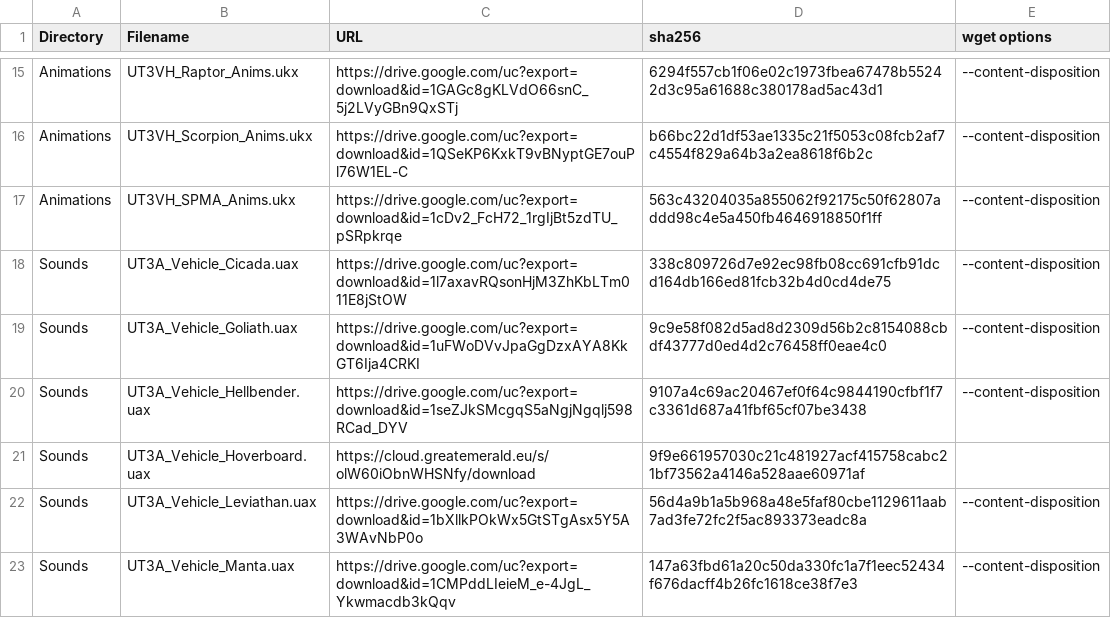
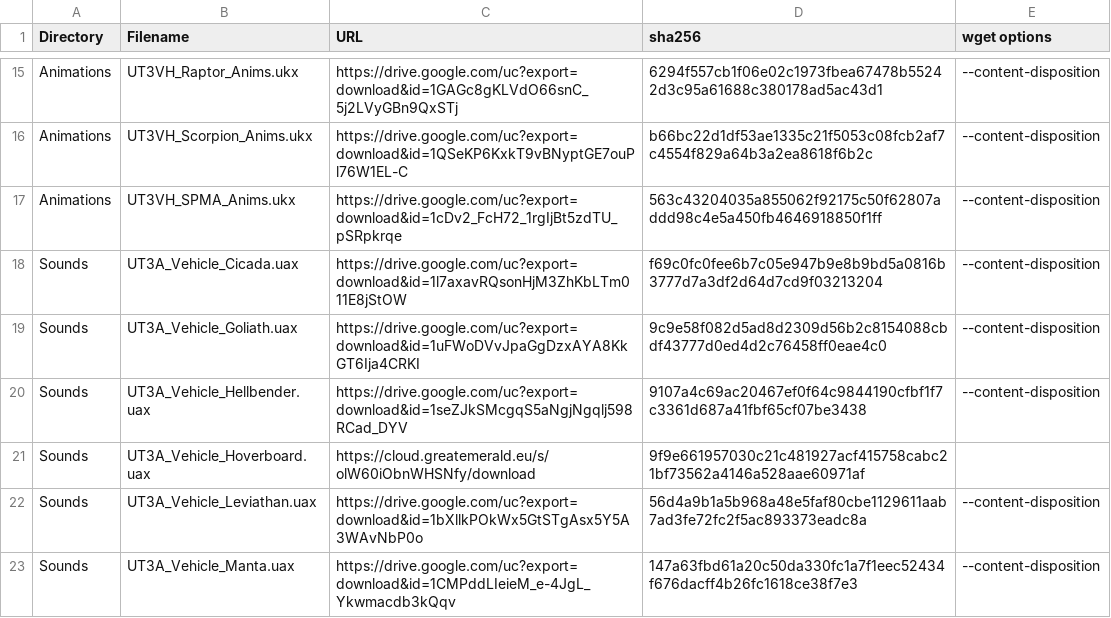
Before and after one commit to GreatEmerald/UT3Vehicles, a CSV file: Binaries.csv, drawn as a sheet; only a part is shown, gaps mark what is left out.

Commit message:
Update Binaries.csv

```diff
--- a/Binaries.csv
+++ b/Binaries.csv
@@ -17,3 +17,3 @@ Animations,UT3VH_Scorpion_Anims.ukx,https://drive.google.com/uc?export=download&
 Animations,UT3VH_SPMA_Anims.ukx,https://drive.google.com/uc?export=download&id=1cDv2_FcH72_1rgIjBt5zdTU_pSRpkrqe,563c43204035a855062f92175c50f62807addd98c4e5a450fb4646918850f1ff,--content-disposition
-Sounds,UT3A_Vehicle_Cicada.uax,https://drive.google.com/uc?export=download&id=1l7axavRQsonHjM3ZhKbLTm011E8jStOW,338c809726d7e92ec98fb08cc691cfb91dcd164db166ed81fcb32b4d0cd4de75,--content-disposition
+Sounds,UT3A_Vehicle_Cicada.uax,https://drive.google.com/uc?export=download&id=1l7axavRQsonHjM3ZhKbLTm011E8jStOW,f69c0fc0fee6b7c05e947b9e8b9bd5a0816b3777d7a3df2d64d7cd9f03213204,--content-disposition
 Sounds,UT3A_Vehicle_Goliath.uax,https://drive.google.com/uc?export=download&id=1uFWoDVvJpaGgDzxAYA8KkGT6Ija4CRKI,9c9e58f082d5ad8d2309d56b2c8154088cbdf43777d0ed4d2c76458ff0eae4c0,--content-disposition
```
